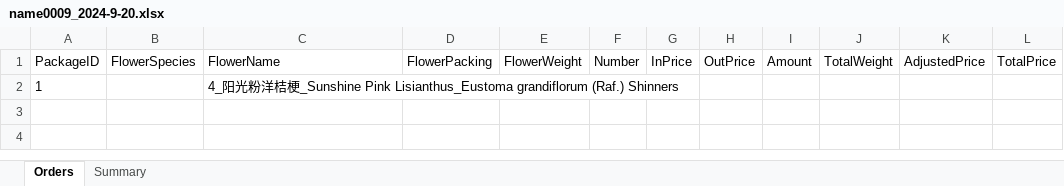
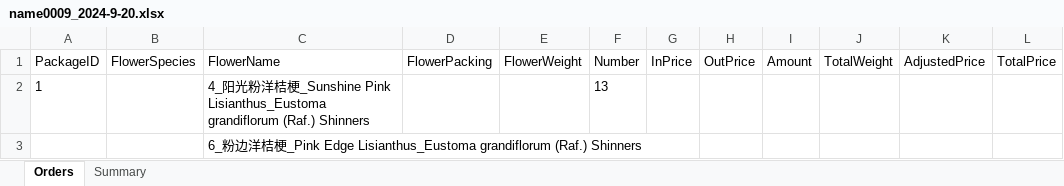
Before and after one commit to Y-small-space/FlowerShopWeb, an Excel workbook: DateBase/orders/name0009_2024-9-20.xlsx, sheet Orders, drawn as a sheet; values as stored, in another font and other column widths than the file's, no borders; the diff names each change by its address in the sheet, - before the commit and + after, or states it on an @@ line.

Commit message:
Update DateBase/orders/name0009_2024-9-20.xlsx

```diff
--- a/DateBase/orders/name0009_2024-9-20.xlsx (sheet Orders)
+++ b/DateBase/orders/name0009_2024-9-20.xlsx (sheet Orders)
-F2 (Number): (empty)
+F2 (Number): 13
+row 3:  |  | 6_粉边洋桔梗_Pink Edge Lisianthus_Eustoma grandiflorum (Raf.) Shinners
```
Also changed, not shown: sheet Summary.
